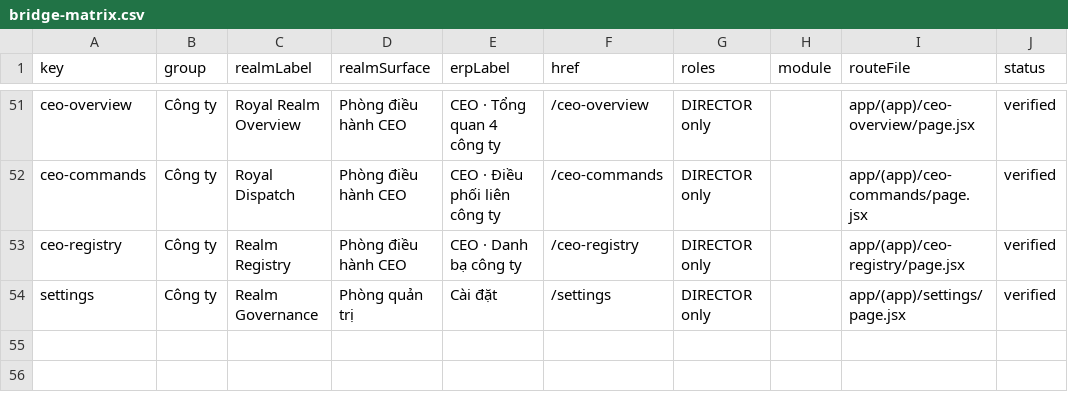
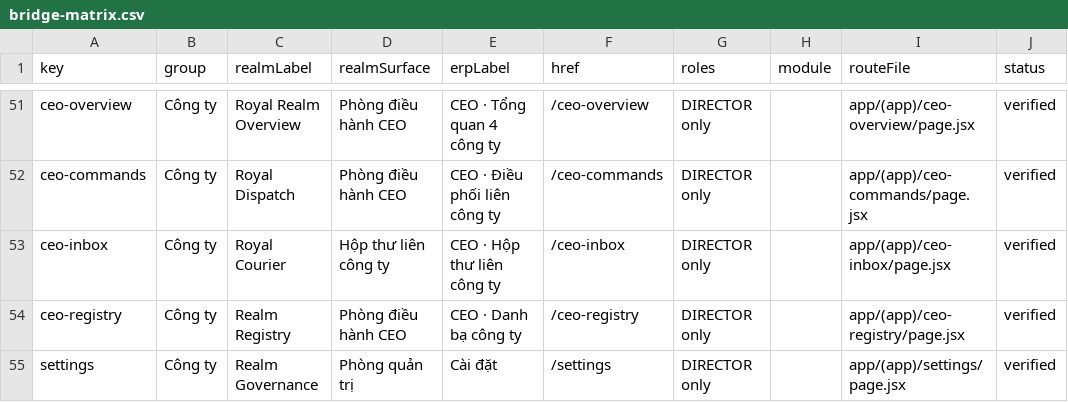
Before and after one commit to leozvu/repositoryrealms, a CSV file: qa/realm-erp-bridge/bridge-matrix.csv, drawn as a sheet; only a part is shown, gaps mark what is left out; the diff names each change by its address in the sheet, - before the commit and + after, or states it on an @@ line.

```diff
--- a/qa/realm-erp-bridge/bridge-matrix.csv
+++ b/qa/realm-erp-bridge/bridge-matrix.csv
+row 53: ceo-inbox | Công ty | Royal Courier | Hộp thư liên công ty | CEO · Hộp thư liên công ty | /ceo-inbox | DIRECTOR only |  | app/(app)/ceo-inbox/page.jsx | verified
```
Also changed, not shown: qa/ui-action-map/api-contracts.csv, qa/ui-action-map/delegated-bindings.csv, 49 other files.
